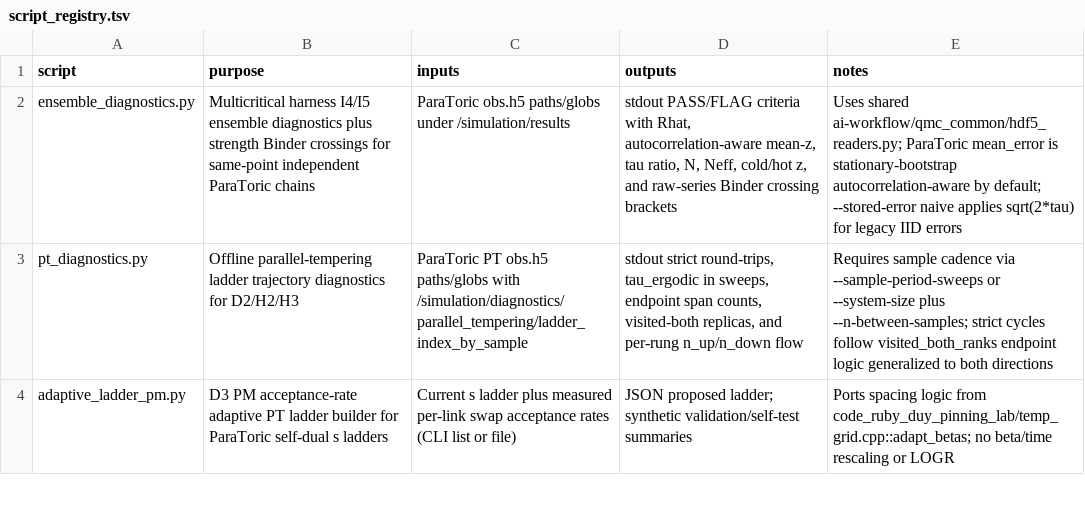
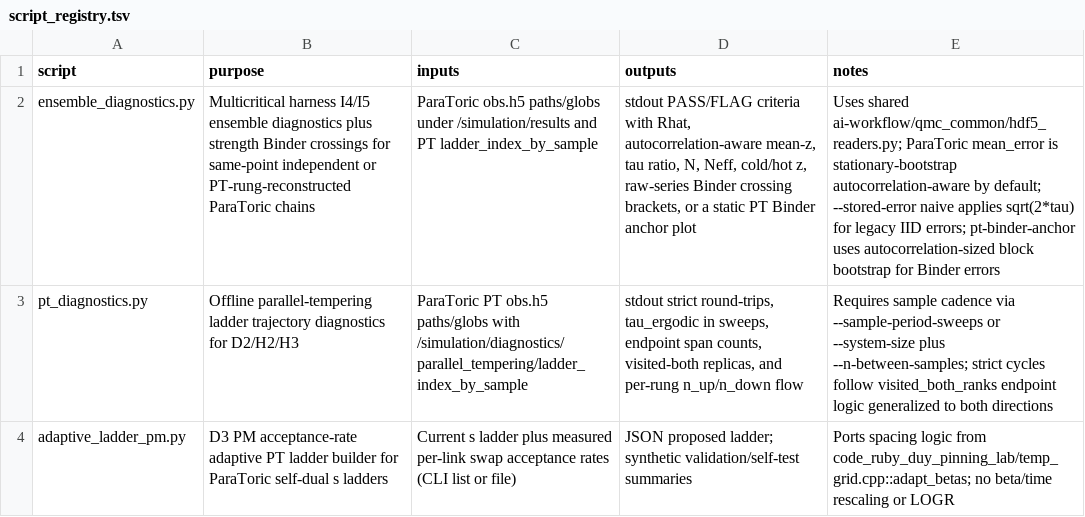
Before and after one commit to aotaifi/ParaToric, a TSV file: scripts/script_registry.tsv, drawn as a sheet; only a part is shown; the diff names each change by its address in the sheet, - before the commit and + after, or states it on an @@ line.

Commit message:
Add Linsel Binder-crossing anchor plot for benchmark_report.md sec 6
Single figure per Feynman's spec: Binder cumulant U_P of plaquette
percolation strength vs h (crossing region 0.30-0.38), L=20/24/28 curves
with autocorrelation-aware block-bootstrap error bars, shaded h_c=0.335(2)
band, annotated pairwise crossings. Recomputed crossings from the raw
data match today's earlier readout closely (L20/24=0.34373, L20/28=0.34155,
L24/28=0.34059). Extended ensemble_diagnostics.py with a
pt-binder-anchor mode to reconstruct per-rung stationary series and
compute the block-bootstrap Binder error. benchmark_report.md sec 6 only
updated with the plot path; PROVISIONAL status left untouched (0 strict
round-trips still an open confound).

```diff
--- a/scripts/script_registry.tsv
+++ b/scripts/script_registry.tsv
-B2 (purpose): …same-point independent ParaToric chains
+B2 (purpose): …same-point independent or PT-rung-reconstructed ParaToric chains
-C2 (inputs): …under /simulation/results
+C2 (inputs): …under /simulation/results and PT ladder_index_by_sample
-D2 (outputs): …cold/hot z, and raw-series Binder crossing brackets
+D2 (outputs): …cold/hot z, raw-series Binder crossing brackets, or a static PT Binder anchor plot
-E2 (notes): …legacy IID errors
+E2 (notes): …legacy IID errors; pt-binder-anchor uses autocorrelation-sized block bootstrap for Binder errors
```
Also changed, not shown: 4 other files.
